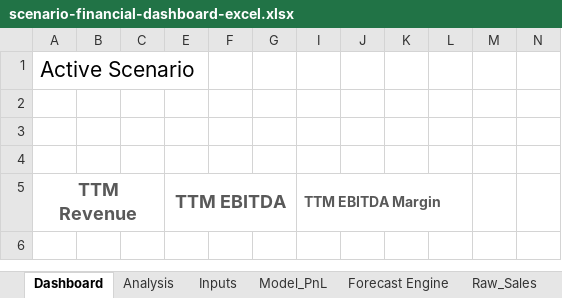
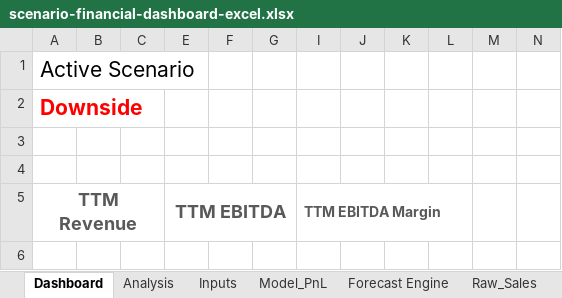
Before and after one commit to Matthew-Tembo/scenario-financial-dashboard-excel.xlsx, an Excel workbook: scenario-financial-dashboard-excel.xlsx, sheet Dashboard, drawn as a sheet; only a part is shown; values as stored, in another font and other column widths than the file's, no borders; charts and pictures not drawn; the diff names each change by its address in the sheet, - before the commit and + after, or states it on an @@ line.

Commit message:
Update dashboard to latest version

```diff
--- a/scenario-financial-dashboard-excel.xlsx (sheet Dashboard)
+++ b/scenario-financial-dashboard-excel.xlsx (sheet Dashboard)
-A2 (TTM Revenue): (empty)
+A2 (TTM Revenue): Downside
```
Also changed, not shown: sheet Model_PnL, sheet Forecast Engine, sheet Inputs, sheet Analysis, charts or pictures.
